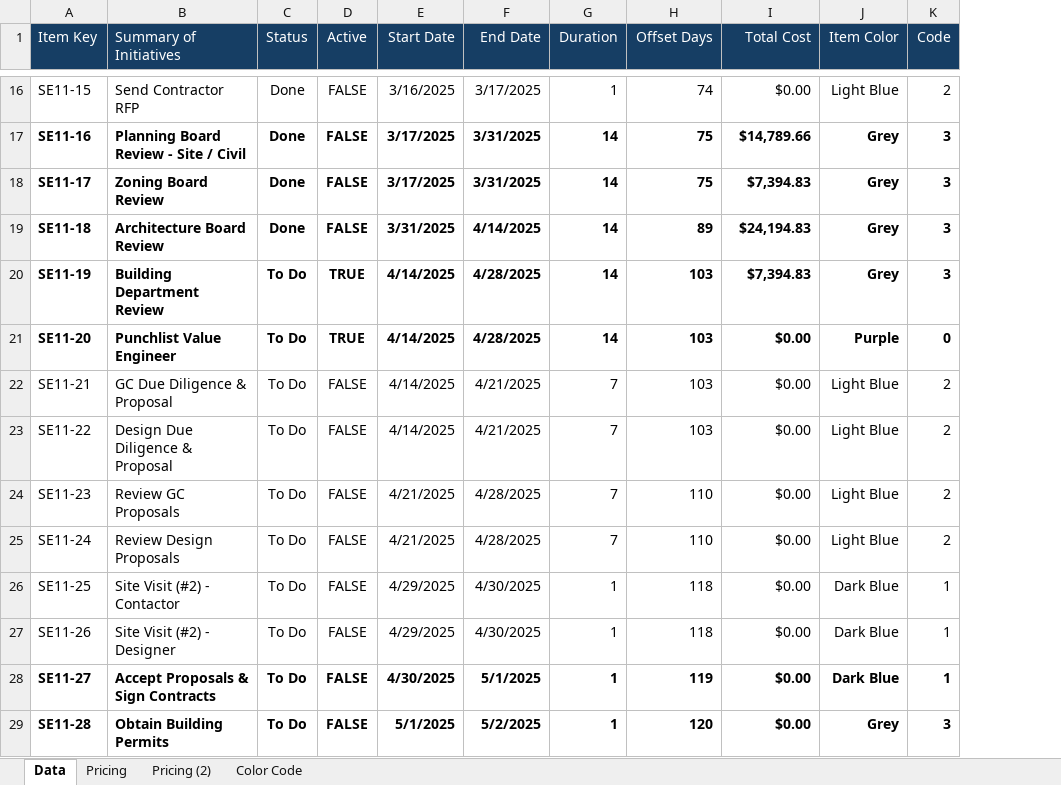
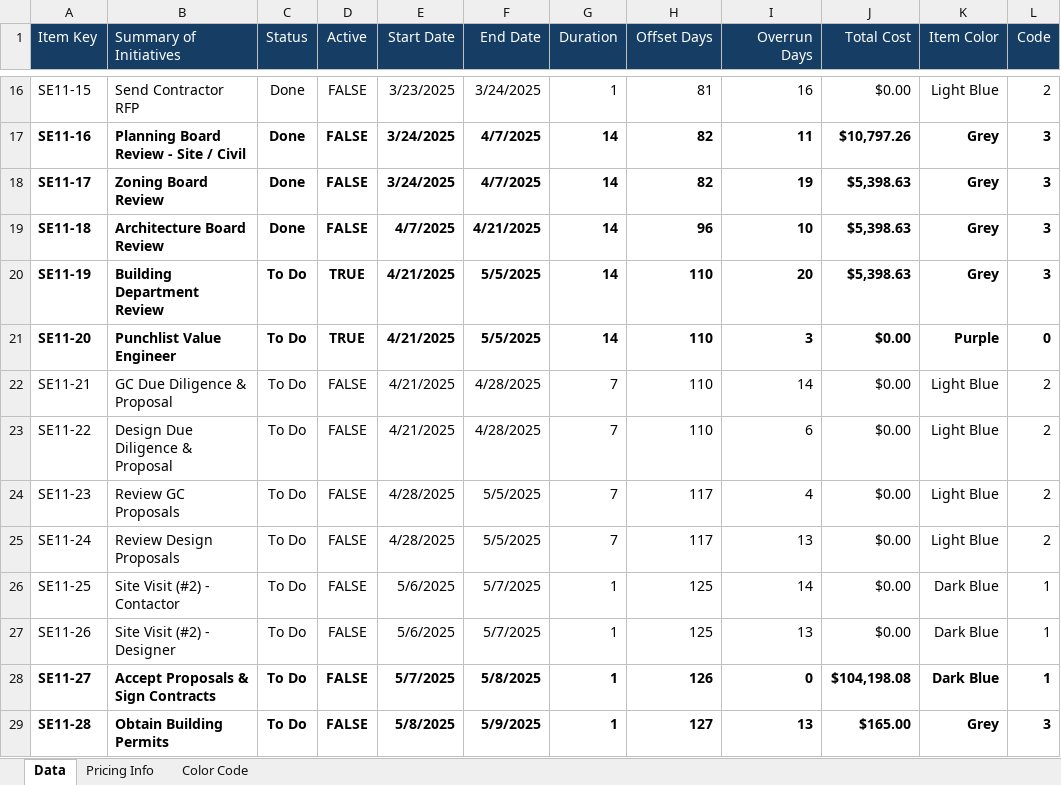
Before and after one commit to adkathlete/punchlist-timelines, an Excel workbook: public/punchlists/punchlist.xlsx, sheet Data, drawn as a sheet; only a part is shown, gaps mark what is left out; values as stored, in another font and other column widths than the file's, no borders; conditional formats not drawn; addresses are those after the commit; the diff covers the shown part only; the diff names each change by its address in the sheet, - before the commit and + after, or states it on an @@ line.

```diff
--- a/public/punchlists/punchlist.xlsx (sheet Data)
+++ b/public/punchlists/punchlist.xlsx (sheet Data)
-sheet tab: Pricing
+sheet tab: Pricing Info
-sheet tab: Pricing (2)
+column I (Overrun Days), rows 16-29: 16 | 11 | 19 | 10 | 20 | 3 | 14 | 6 | 4 | 13 | 14 | 13 | 0 | 13
-E16 (Start Date): 3/16/2025
+E16 (Start Date): 3/23/2025
-F16 (End Date): 3/17/2025
+F16 (End Date): 3/24/2025
-H16 (Offset Days): 74
+H16 (Offset Days): 81
-E17:E18 (Start Date): 3/17/2025
+E17:E18 (Start Date): 3/24/2025
-F17:F18 (End Date): 3/31/2025
+F17:F18 (End Date): 4/7/2025
-H17:H18 (Offset Days): 75
+H17:H18 (Offset Days): 82
-J17 (Total Cost): $14,789.66
+J17 (Total Cost): $10,797.26
-J18 (Total Cost): $7,394.83
+J18 (Total Cost): $5,398.63
-E19 (Start Date): 3/31/2025
+E19 (Start Date): 4/7/2025
-F19 (End Date): 4/14/2025
+F19 (End Date): 4/21/2025
-H19 (Offset Days): 89
+H19 (Offset Days): 96
-J19 (Total Cost): $24,194.83
+J19 (Total Cost): $5,398.63
-E20:E23 (Start Date): 4/14/2025
+E20:E23 (Start Date): 4/21/2025
-F20:F21 (End Date): 4/28/2025
+F20:F21 (End Date): 5/5/2025
-H20:H23 (Offset Days): 103
+H20:H23 (Offset Days): 110
-J20 (Total Cost): $7,394.83
+J20 (Total Cost): $5,398.63
-F22:F23 (End Date): 4/21/2025
+F22:F23 (End Date): 4/28/2025
-E24:E25 (Start Date): 4/21/2025
+E24:E25 (Start Date): 4/28/2025
-F24:F25 (End Date): 4/28/2025
+F24:F25 (End Date): 5/5/2025
-H24:H25 (Offset Days): 110
+H24:H25 (Offset Days): 117
-E26:E27 (Start Date): 4/29/2025
+E26:E27 (Start Date): 5/6/2025
-F26:F27 (End Date): 4/30/2025
+F26:F27 (End Date): 5/7/2025
-H26:H27 (Offset Days): 118
+H26:H27 (Offset Days): 125
-E28 (Start Date): 4/30/2025
+E28 (Start Date): 5/7/2025
-F28 (End Date): 5/1/2025
+F28 (End Date): 5/8/2025
-H28 (Offset Days): 119
+H28 (Offset Days): 126
-J28 (Total Cost): $0.00
+J28 (Total Cost): $104,198.08
-E29 (Start Date): 5/1/2025
+E29 (Start Date): 5/8/2025
-F29 (End Date): 5/2/2025
+F29 (End Date): 5/9/2025
-H29 (Offset Days): 120
+H29 (Offset Days): 127
-J29 (Total Cost): $0.00
+J29 (Total Cost): $165.00
```
Also changed, not shown: 283 edited cells elsewhere in this sheet, sheet Pricing Info, formulas that keep their value, 8 other files.
